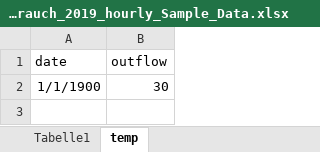
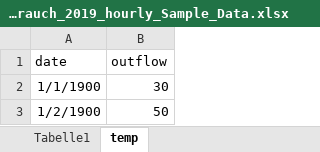
Before and after one commit to DavidWAREM/Tank-Callculation, an Excel workbook: data/Verbrauch_2019_hourly_Sample_Data.xlsx, sheet temp, drawn as a sheet; values as stored, in another font and other column widths than the file's, no borders; the diff names each change by its address in the sheet, - before the commit and + after, or states it on an @@ line.

```diff
--- a/data/Verbrauch_2019_hourly_Sample_Data.xlsx (sheet temp)
+++ b/data/Verbrauch_2019_hourly_Sample_Data.xlsx (sheet temp)
+row 3: 1/2/1900 | 50
```
Also changed, not shown: sheet Tabelle1, data/Inflow_2019_hourly_Sample_Data.xlsx.
